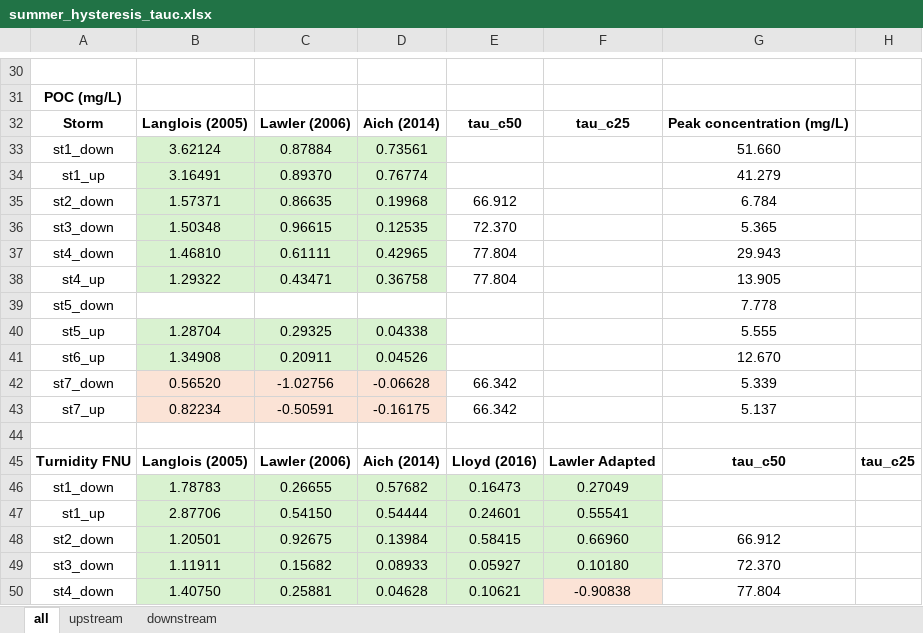
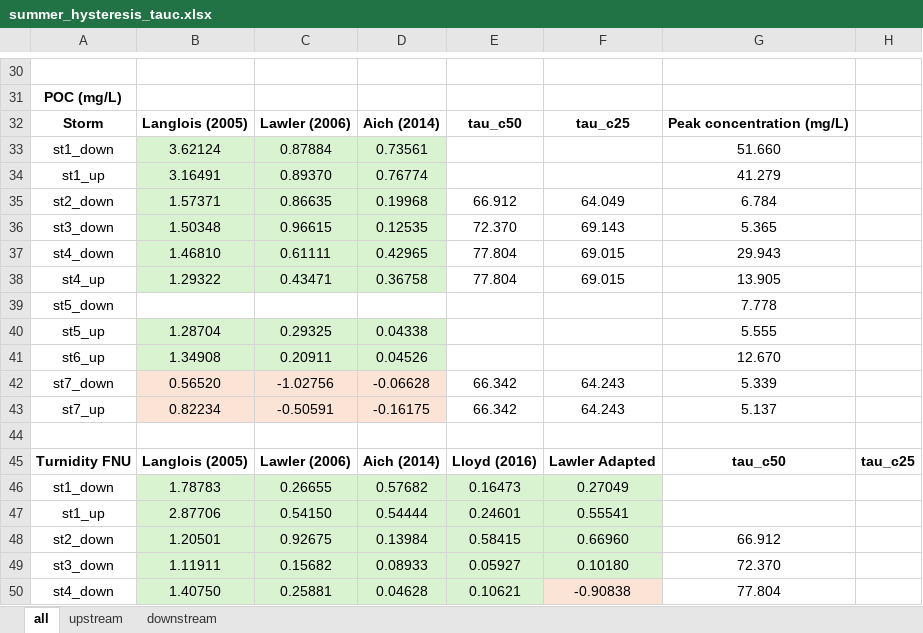
Before and after one commit to nicole-hucke/hysteresis, an Excel workbook: correlations/HI_tauc/summer_hysteresis_tauc.xlsx, sheet all, drawn as a sheet; only a part is shown, gaps mark what is left out; values as stored, in another font and other column widths than the file's, no borders; charts and pictures not drawn; the diff covers the shown part only; the diff names each change by its address in the sheet, - before the commit and + after, or states it on an @@ line.

```diff
--- a/correlations/HI_tauc/summer_hysteresis_tauc.xlsx (sheet all)
+++ b/correlations/HI_tauc/summer_hysteresis_tauc.xlsx (sheet all)
-F35: (empty)
+F35: 64.049
-F36: (empty)
+F36: 69.143
-F37:F38: (empty)
+F37:F38: 69.015
-F42:F43: (empty)
+F42:F43: 64.243
```
Also changed, not shown: 12 edited cells elsewhere in this sheet, charts or pictures, correlations/HI_tauc/spring_hysteresis_tauc.xlsx, 4 other files.
